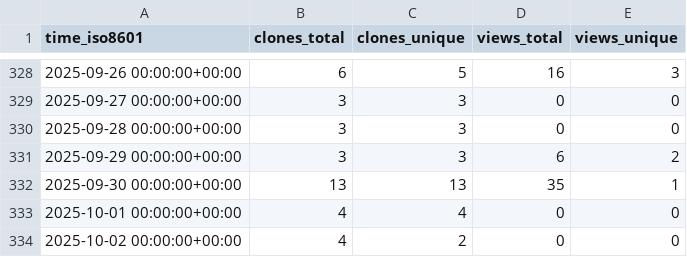
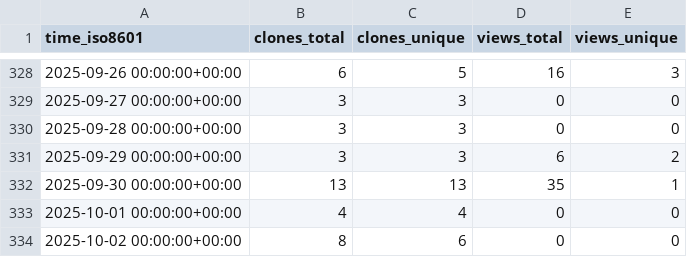
Before and after one commit to CDCgov/eMKF, a CSV file: CDCgov/eMKF/ghrs-data/views_clones_aggregate.csv, drawn as a sheet; only a part is shown, gaps mark what is left out.

```diff
--- a/CDCgov/eMKF/ghrs-data/views_clones_aggregate.csv
+++ b/CDCgov/eMKF/ghrs-data/views_clones_aggregate.csv
@@ -333,2 +333,2 @@ time_iso8601,clones_total,clones_unique,views_total,views_unique
 2025-10-01 00:00:00+00:00,4,4,0,0
-2025-10-02 00:00:00+00:00,4,2,0,0
+2025-10-02 00:00:00+00:00,8,6,0,0
```
Also changed, not shown: 1 other file.
